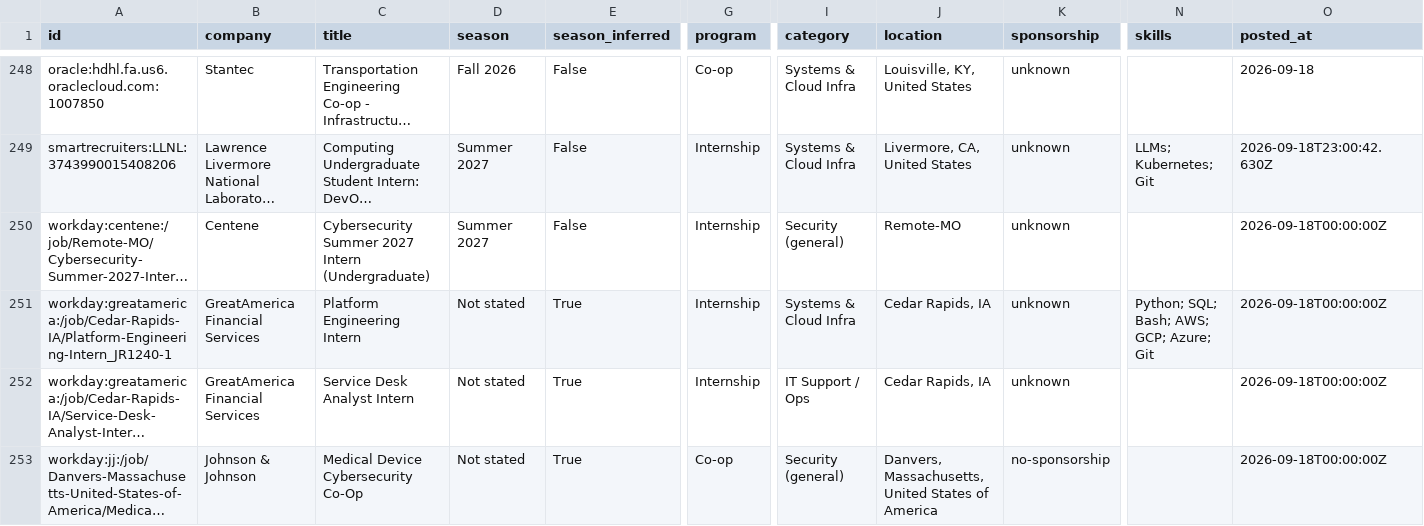
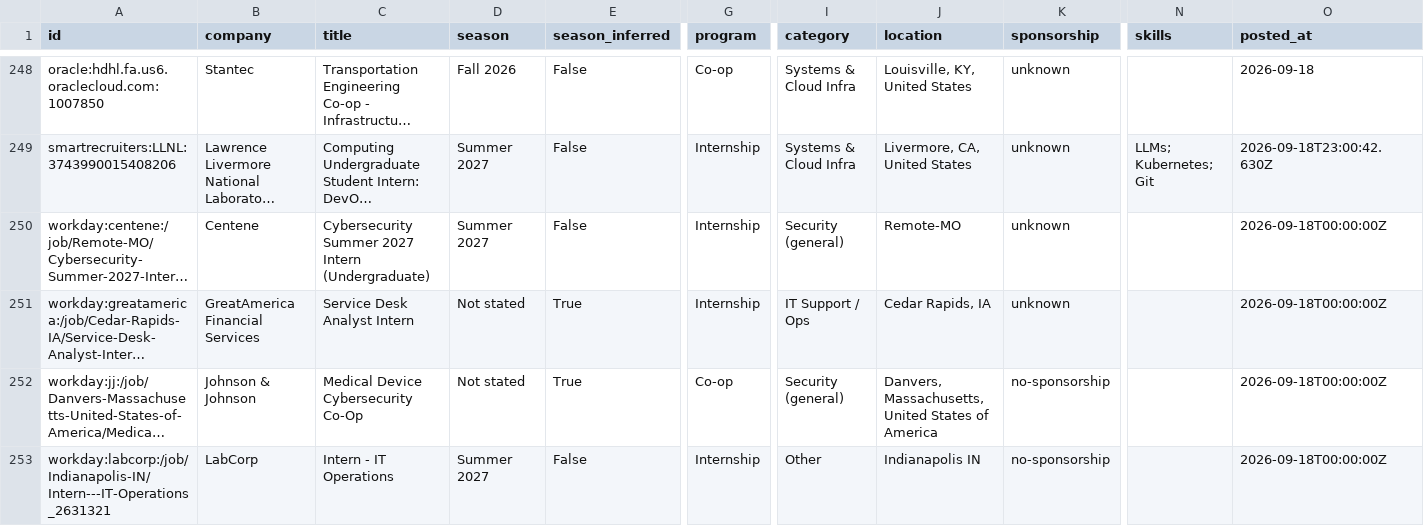
Before and after one commit to gregpierre/secnet-internships, a CSV file: data/internships.csv, drawn as a sheet; only a part is shown, gaps mark what is left out; the shorter side is filled out with more unchanged rows; long unchanged cells end in …; rows hold the shown columns only; the diff names each change by its address in the sheet, - before the commit and + after, or states it on an @@ line.

```diff
--- a/data/internships.csv
+++ b/data/internships.csv
-row 251: workday:greatamerica:/job/Cedar-Rapids-IA/Platform-Engineering-Intern_JR1240-1 | GreatAmerica Financial Services | Platform Engineering Intern | Not stated | True | Internship | Systems & Cloud Infra | Cedar Rapids, IA | unknown | Python; SQL; Bash; AWS; GCP; Azure; Git | 2026-09-18T00:00:00Z
```
Also changed, not shown: docs/internships.csv, 12 other files.
